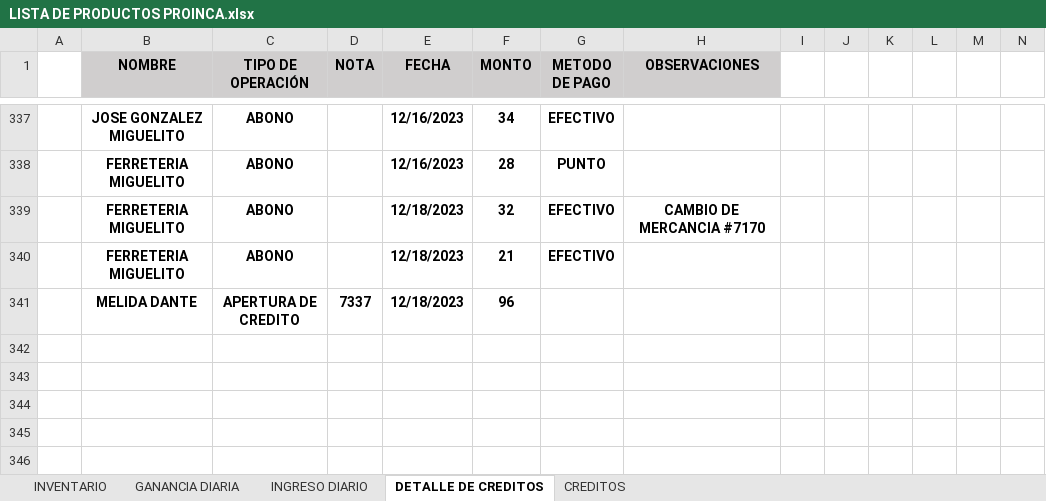
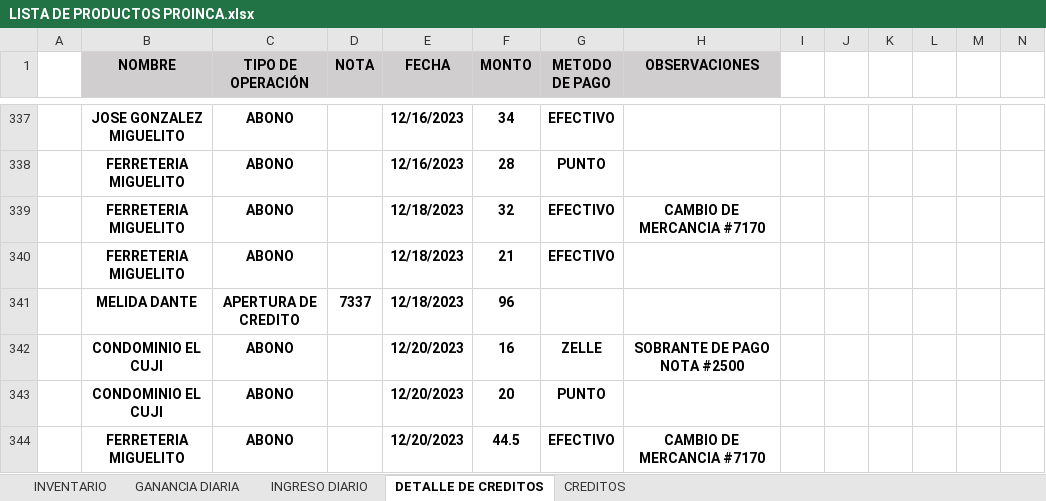
Before and after one commit to JPuente25/Proinca, an Excel workbook: LISTA DE PRODUCTOS PROINCA.xlsx, sheet DETALLE DE CREDITOS, drawn as a sheet; only a part is shown, gaps mark what is left out; values as stored, in another font and other column widths than the file's, no borders; conditional formats not drawn; rows hold the shown columns only; the diff names each change by its address in the sheet, - before the commit and + after, or states it on an @@ line.

```diff
--- a/LISTA DE PRODUCTOS PROINCA.xlsx (sheet DETALLE DE CREDITOS)
+++ b/LISTA DE PRODUCTOS PROINCA.xlsx (sheet DETALLE DE CREDITOS)
+row 342:  | CONDOMINIO EL CUJI | ABONO |  | 12/20/2023 | 16 | ZELLE | SOBRANTE DE PAGO NOTA #2500
+row 343:  | CONDOMINIO EL CUJI | ABONO |  | 12/20/2023 | 20 | PUNTO
+row 344:  | FERRETERIA MIGUELITO | ABONO |  | 12/20/2023 | 44.5 | EFECTIVO | CAMBIO DE MERCANCIA #7170
```
Also changed, not shown: sheet CREDITOS, sheet GANANCIA DIARIA, sheet INGRESO DIARIO.
